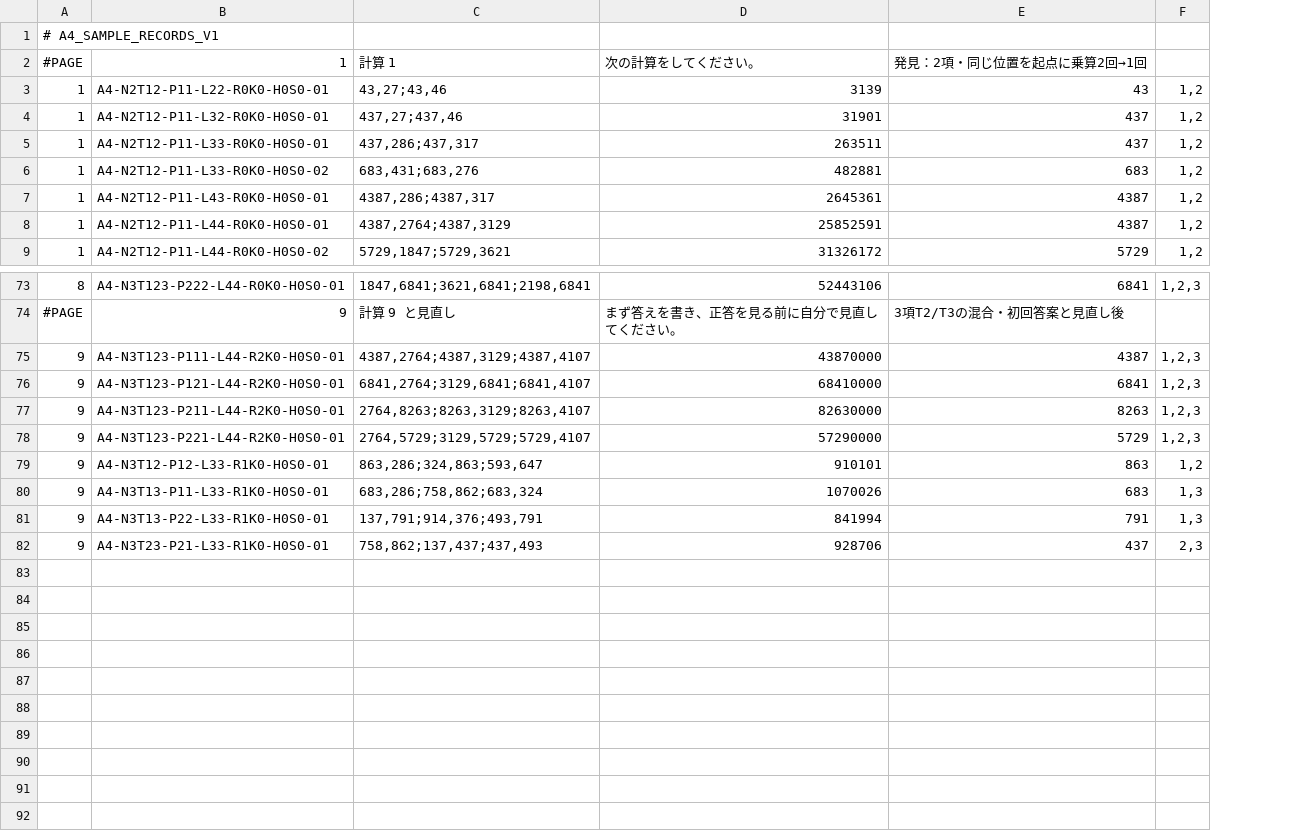
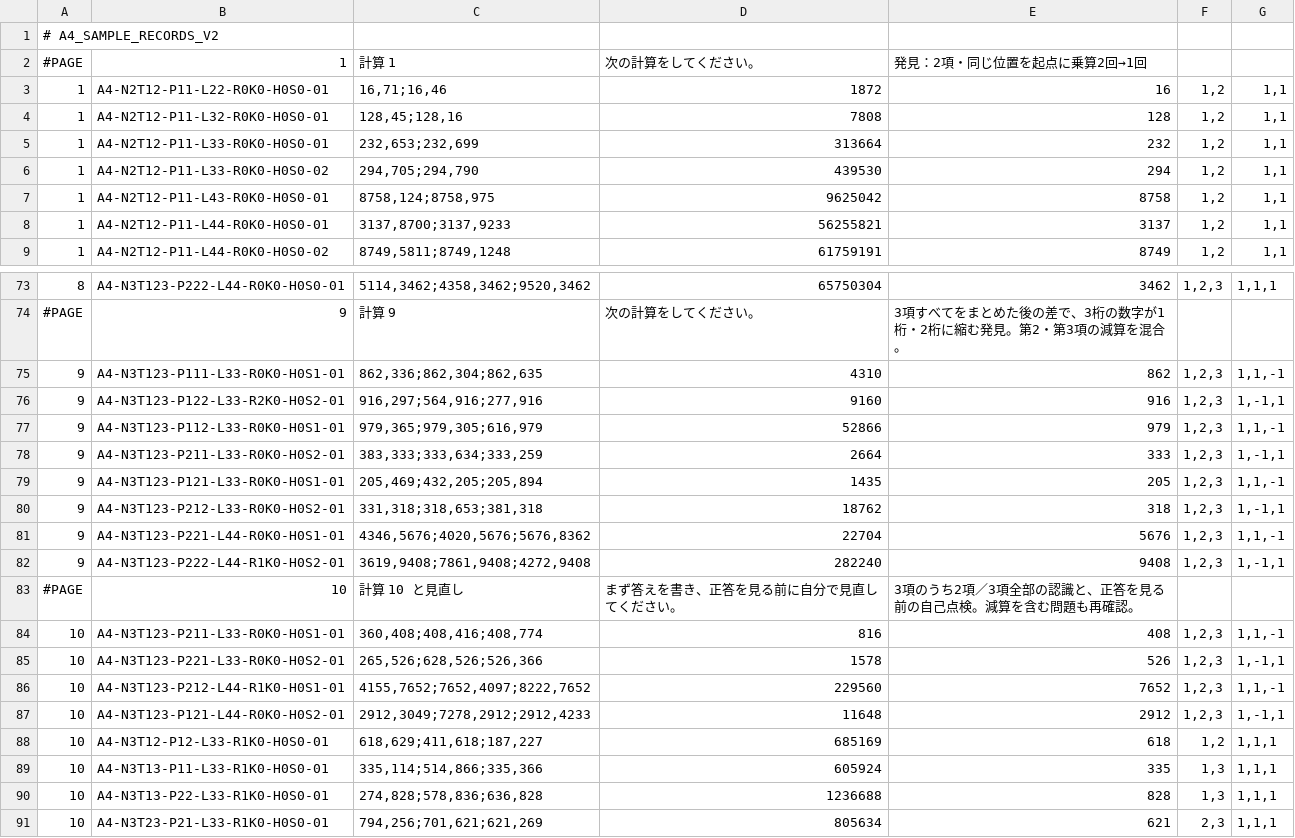
Before and after one commit to ttanigaw/physics-teaching-tools, a TSV file: calculation-drills/printable/a4_sample_records.tsv, drawn as a sheet; only a part is shown, gaps mark what is left out; removed rows and columns are numbered as before the commit, all else as after; the diff names each change by its address in the sheet, - before the commit and + after, or states it on an @@ line.

Commit message:
refine(A4): select diverse 80-question print set with signed cancellation

```diff
--- a/calculation-drills/printable/a4_sample_records.tsv
+++ b/calculation-drills/printable/a4_sample_records.tsv
-column C, rows 2-9: 計算 1 | 43,27;43,46 | 437,27;437,46 | 437,286;437,317 | 683,431;683,276 | 4387,286;4387,317 | 4387,2764;4387,3129 | 5729,1847;5729,3621; rows 73-82: 1847,6841;3621,6841;2198,6841 | 計算 9 と見直し | 4387,2764;4387,3129;4387,4107 | 6841,2764;3129,6841;6841,4107 | 2764,8263;8263,3129;8263,4107 | 2764,5729;3129,5729;5729,4107 | 863,286;324,863;593,647 | 683,286;758,862;683,324 | 137,791;914,376;493,791 | 758,862;137,437;437,493
-column D, rows 2-9: 次の計算をしてください。 | 3139 | 31901 | 263511 | 482881 | 2645361 | 25852591 | 31326172; rows 73-82: 52443106 | まず答えを書き、正答を見る前に自分で見直してください。 | 43870000 | 68410000 | 82630000 | 57290000 | 910101 | 1070026 | 841994 | 928706
-column E, rows 2-9: 発見：2項・同じ位置を起点に乗算2回→1回 | 43 | 437 | 437 | 683 | 4387 | 4387 | 5729; rows 73-82: 6841 | 3項T2/T3の混合・初回答案と見直し後 | 4387 | 6841 | 8263 | 5729 | 863 | 683 | 791 | 437
+column C, rows 2-9: 計算 1 | 16,71;16,46 | 128,45;128,16 | 232,653;232,699 | 294,705;294,790 | 8758,124;8758,975 | 3137,8700;3137,9233 | 8749,5811;8749,1248; rows 73-74: 5114,3462;4358,3462;9520,3462 | 計算 9; rows 77-78: 979,365;979,305;616,979 | 383,333;333,634;333,259; rows 81-82: 4346,5676;4020,5676;5676,8362 | 3619,9408;7861,9408;4272,9408; rows 88-91: 618,629;411,618;187,227 | 335,114;514,866;335,366 | 274,828;578,836;636,828 | 794,256;701,621;621,269
+column D, rows 2-9: 次の計算をしてください。 | 1872 | 7808 | 313664 | 439530 | 9625042 | 56255821 | 61759191; rows 73-74: 65750304 | 次の計算をしてください。; rows 77-78: 52866 | 2664; rows 81-82: 22704 | 282240; rows 88-91: 685169 | 605924 | 1236688 | 805634
+column E, rows 2-9: 発見：2項・同じ位置を起点に乗算2回→1回 | 16 | 128 | 232 | 294 | 8758 | 3137 | 8749; rows 73-74: 3462 | 3項すべてをまとめた後の差で、3桁の数字が1桁・2桁に縮む発見。第2・第3項の減算を混合。; rows 77-78: 979 | 333; rows 81-82: 5676 | 9408; rows 88-91: 618 | 335 | 828 | 621
+column G, rows 3-9: all 1,1; row 73: 1,1,1; rows 77-78: 1,1,-1 | 1,-1,1; rows 81-82: 1,1,-1 | 1,-1,1; rows 88-91: all 1,1,1
-A1: # A4_SAMPLE_RECORDS_V1
+A1: # A4_SAMPLE_RECORDS_V2
+row 75: 9 | A4-N3T123-P111-L33-R0K0-H0S1-01 | 862,336;862,304;862,635 | 4310 | 862 | 1,2,3 | 1,1,-1
+row 76: 9 | A4-N3T123-P122-L33-R2K0-H0S2-01 | 916,297;564,916;277,916 | 9160 | 916 | 1,2,3 | 1,-1,1
-B77: A4-N3T123-P111-L44-R2K0-H0S0-01
+B77: A4-N3T123-P112-L33-R0K0-H0S1-01
-B78: A4-N3T123-P121-L44-R2K0-H0S0-01
+B78: A4-N3T123-P211-L33-R0K0-H0S2-01
+row 79: 9 | A4-N3T123-P121-L33-R0K0-H0S1-01 | 205,469;432,205;205,894 | 1435 | 205 | 1,2,3 | 1,1,-1
+row 80: 9 | A4-N3T123-P212-L33-R0K0-H0S2-01 | 331,318;318,653;381,318 | 18762 | 318 | 1,2,3 | 1,-1,1
-B81: A4-N3T123-P211-L44-R2K0-H0S0-01
+B81: A4-N3T123-P221-L44-R0K0-H0S1-01
-B82: A4-N3T123-P221-L44-R2K0-H0S0-01
+B82: A4-N3T123-P222-L44-R1K0-H0S2-01
+row 83: #PAGE | 10 | 計算 10 と見直し | まず答えを書き、正答を見る前に自分で見直してください。 | 3項のうち2項／3項全部の認識と、正答を見る前の自己点検。減算を含む問題も再確認。
+row 84: 10 | A4-N3T123-P211-L33-R0K0-H0S1-01 | 360,408;408,416;408,774 | 816 | 408 | 1,2,3 | 1,1,-1
+row 85: 10 | A4-N3T123-P221-L33-R0K0-H0S2-01 | 265,526;628,526;526,366 | 1578 | 526 | 1,2,3 | 1,-1,1
+row 86: 10 | A4-N3T123-P212-L44-R1K0-H0S1-01 | 4155,7652;7652,4097;8222,7652 | 229560 | 7652 | 1,2,3 | 1,1,-1
+row 87: 10 | A4-N3T123-P121-L44-R0K0-H0S2-01 | 2912,3049;7278,2912;2912,4233 | 11648 | 2912 | 1,2,3 | 1,-1,1
-A88:A91: 9
+A88:A91: 10
```
